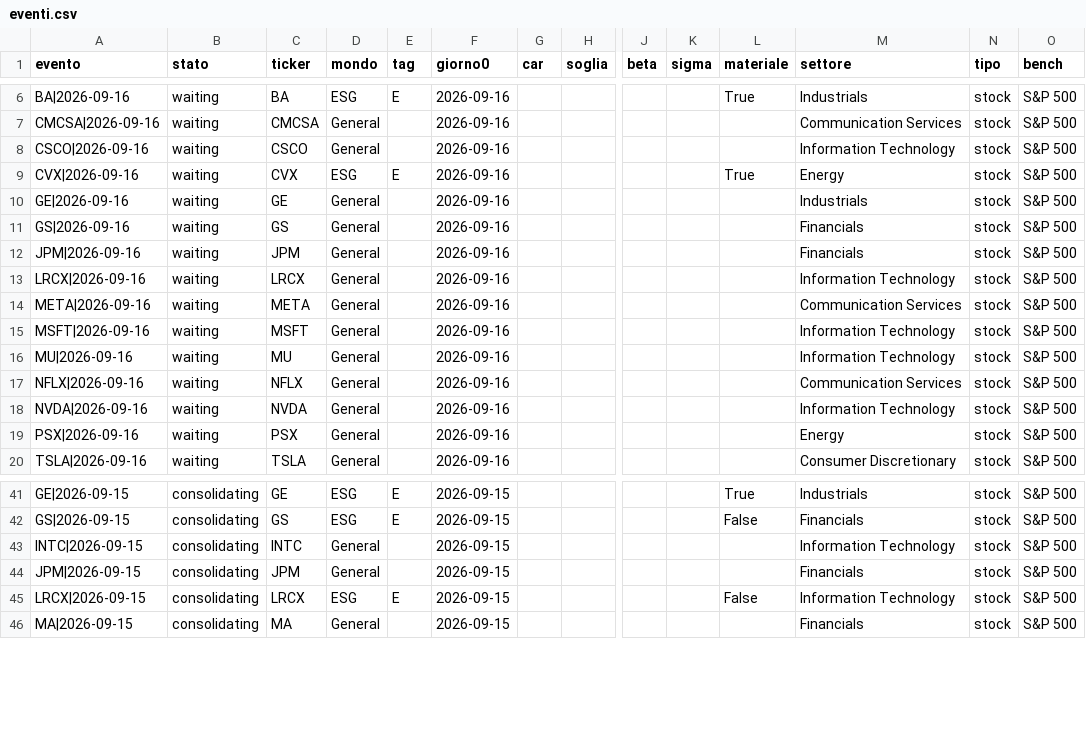
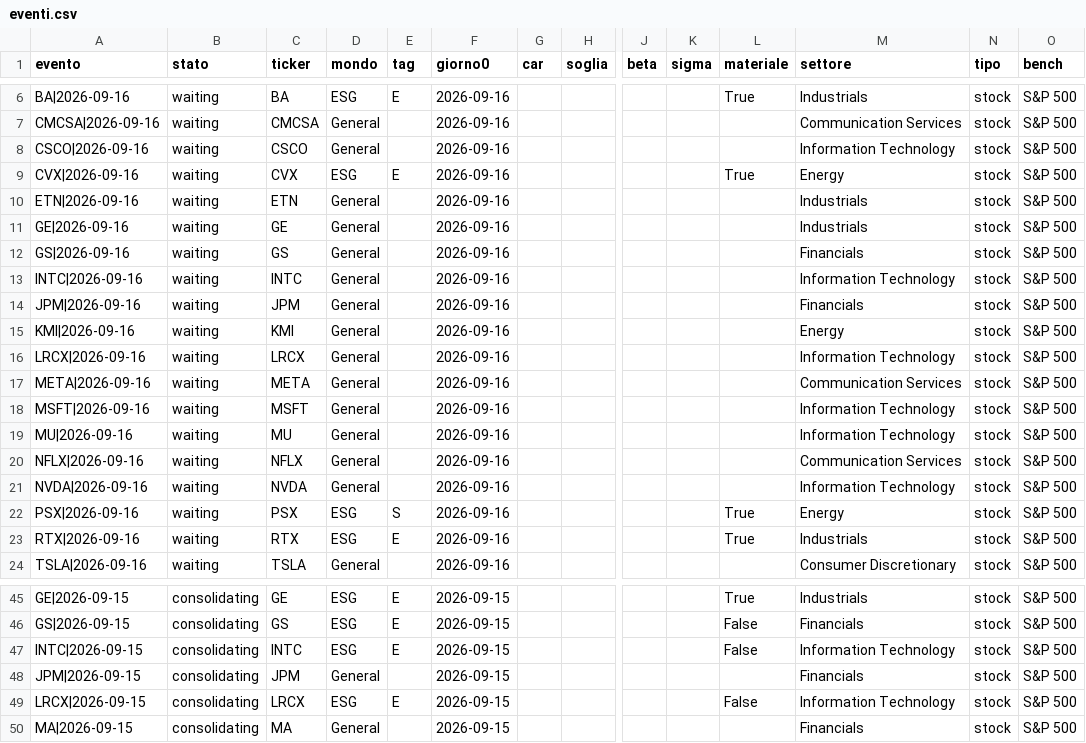
Before and after one commit to carlospinetto99/news-impact-tracker, a CSV file: eventi.csv, drawn as a sheet; only a part is shown, gaps mark what is left out; addresses are those after the commit; rows hold the shown columns only; the diff names each change by its address in the sheet, - before the commit and + after, or states it on an @@ line.

```diff
--- a/eventi.csv
+++ b/eventi.csv
+row 10: ETN|2026-09-16 | waiting | ETN | General |  | 2026-09-16 |  |  |  |  |  | Industrials | stock | S&P 500
+row 13: INTC|2026-09-16 | waiting | INTC | General |  | 2026-09-16 |  |  |  |  |  | Information Technology | stock | S&P 500
+row 15: KMI|2026-09-16 | waiting | KMI | General |  | 2026-09-16 |  |  |  |  |  | Energy | stock | S&P 500
-D22 (mondo): General
+D22 (mondo): ESG
-E22 (tag): (empty)
+E22 (tag): S
-L22 (materiale): (empty)
+L22 (materiale): True
+row 23: RTX|2026-09-16 | waiting | RTX | ESG | E | 2026-09-16 |  |  |  |  | True | Industrials | stock | S&P 500
-D47 (mondo): General
+D47 (mondo): ESG
-E47 (tag): (empty)
+E47 (tag): E
-L47 (materiale): (empty)
+L47 (materiale): False
```
Also changed, not shown: 2 other files.
